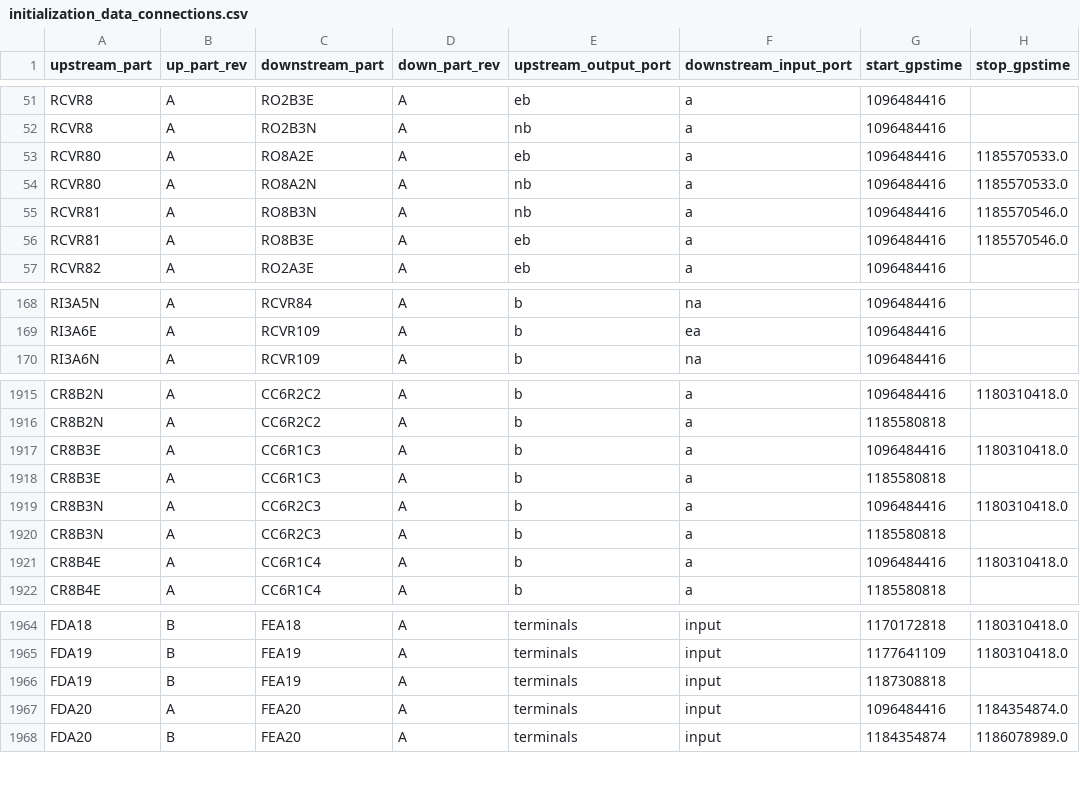
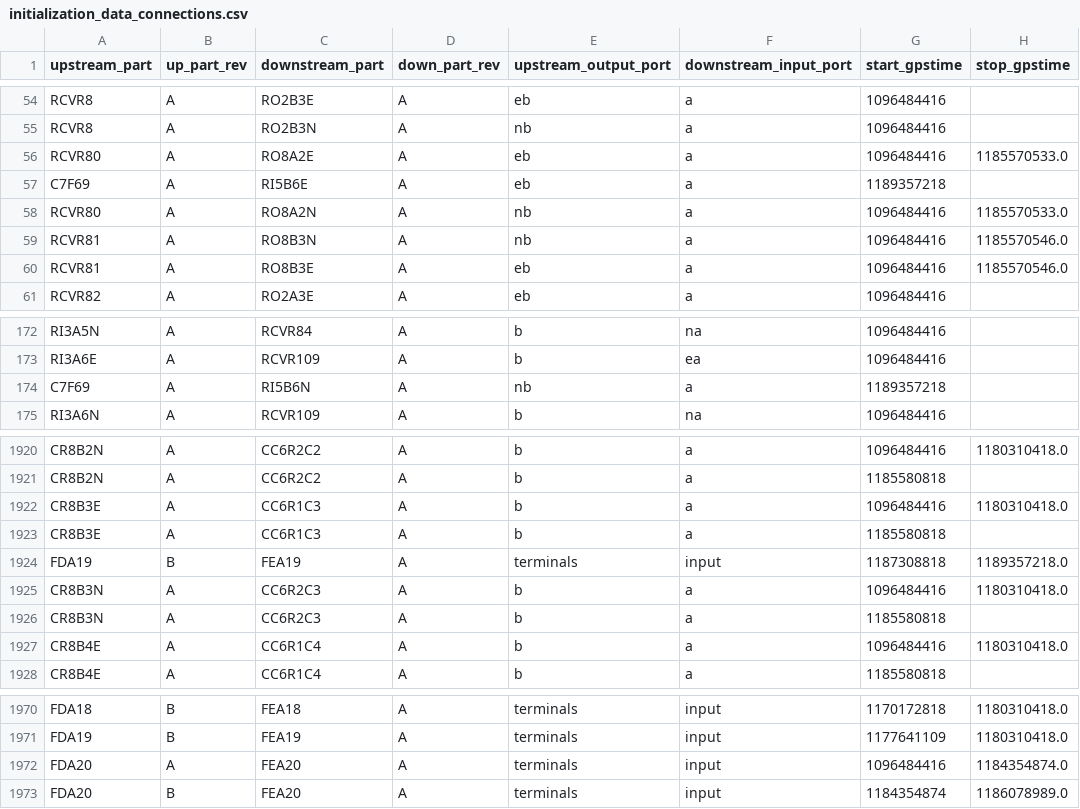
Before and after one commit to HERA-Team/hera_cm_db_updates, a CSV file: initialization_data_connections.csv, drawn as a sheet; only a part is shown, gaps mark what is left out; the diff covers the shown part only.

```diff
--- a/initialization_data_connections.csv
+++ b/initialization_data_connections.csv
@@ -53,2 +56,3 @@ RCVR8,A,RO2B3N,A,nb,a,1096484416,
 RCVR80,A,RO8A2E,A,eb,a,1096484416,1185570533.0
+C7F69,A,RI5B6E,A,eb,a,1189357218,
 RCVR80,A,RO8A2N,A,nb,a,1096484416,1185570533.0
@@ -169,2 +173,3 @@ RI3A5N,A,RCVR84,A,b,na,1096484416,
 RI3A6E,A,RCVR109,A,b,ea,1096484416,
+C7F69,A,RI5B6N,A,nb,a,1189357218,
 RI3A6N,A,RCVR109,A,b,na,1096484416,
@@ -1918,2 +1923,3 @@ CR8B3E,A,CC6R1C3,A,b,a,1096484416,1180310418.0
 CR8B3E,A,CC6R1C3,A,b,a,1185580818,
+FDA19,B,FEA19,A,terminals,input,1187308818,1189357218.0
 CR8B3N,A,CC6R2C3,A,b,a,1096484416,1180310418.0
@@ -1965,3 +1971,2 @@ FDA18,B,FEA18,A,terminals,input,1170172818,1180310418.0
 FDA19,B,FEA19,A,terminals,input,1177641109,1180310418.0
-FDA19,B,FEA19,A,terminals,input,1187308818,
 FDA20,A,FEA20,A,terminals,input,1096484416,1184354874.0
```
Also changed, not shown: 7 added rows and 4 removed rows elsewhere in this file, initialization_data_parts_paper.csv, 1 other file.
